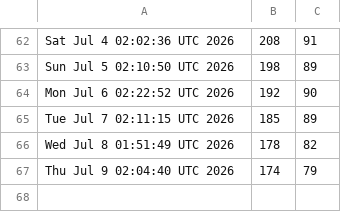
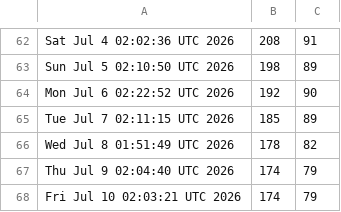
Before and after one commit to akshat-chaturvedi/CATCH, a CSV file: clones.csv, drawn as a sheet; only a part is shown, gaps mark what is left out.

```diff
--- a/clones.csv
+++ b/clones.csv
@@ -67 +67,2 @@ Wed Jul  8 01:51:49 UTC 2026,178,82
 Thu Jul  9 02:04:40 UTC 2026,174,79
+Fri Jul 10 02:03:21 UTC 2026,174,79
```
Also changed, not shown: views.csv.
